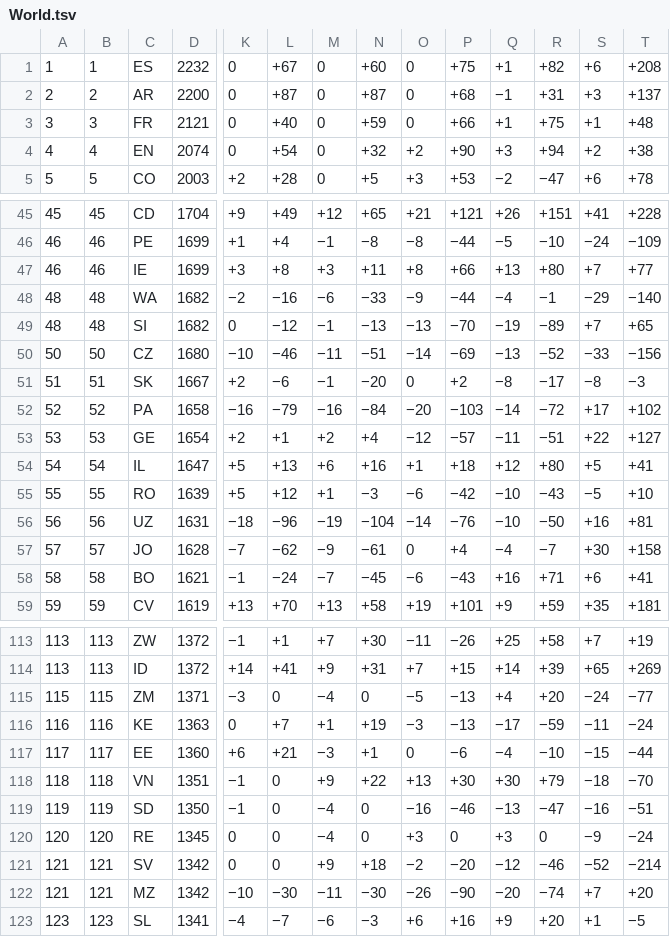
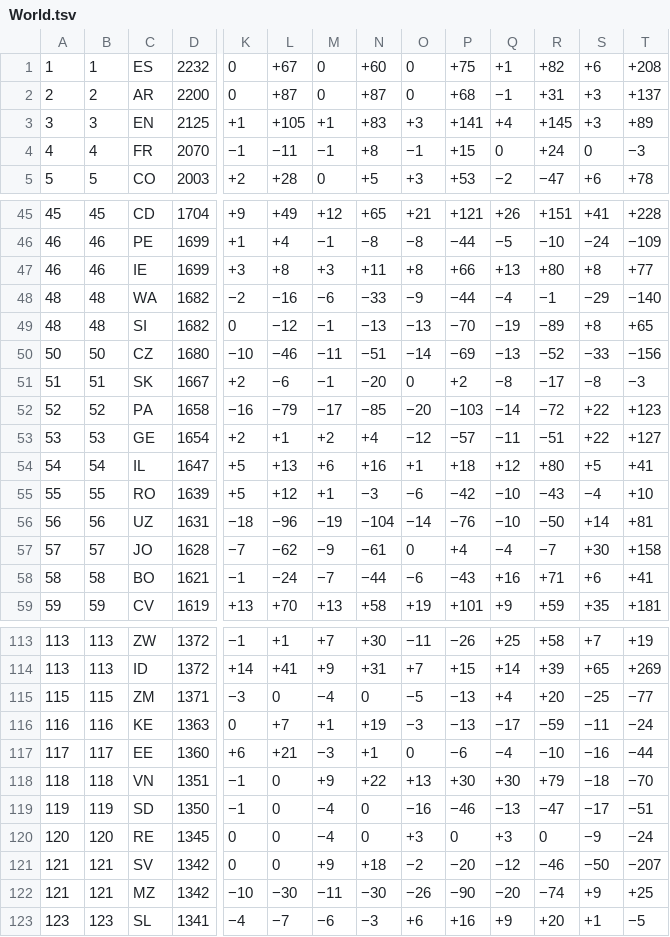
Before and after one commit to v-datos/FIFA_world_cup_2026, a TSV file: data/source_cache/world_football_elo/raw/World.tsv, drawn as a sheet; only a part is shown, gaps mark what is left out; removed rows and columns are numbered as before the commit, all else as after; rows hold the shown columns only; the diff covers the shown part only; the diff names each change by its address in the sheet, - before the commit and + after, or states it on an @@ line.

```diff
--- a/data/source_cache/world_football_elo/raw/World.tsv
+++ b/data/source_cache/world_football_elo/raw/World.tsv
-row 3: 3 | 3 | FR | 2121 | 0 | +40 | 0 | +59 | 0 | +66 | +1 | +75 | +1 | +48
-A3: 4
+A3: 3
-B3: 4
+B3: 3
-D3: 2074
+D3: 2125
-K3: 0
+K3: +1
-L3: +54
+L3: +105
-M3: 0
+M3: +1
-N3: +32
+N3: +83
-O3: +2
+O3: +3
-P3: +90
+P3: +141
-Q3: +3
+Q3: +4
-R3: +94
+R3: +145
-S3: +2
+S3: +3
-T3: +38
+T3: +89
+row 4: 4 | 4 | FR | 2070 | −1 | −11 | −1 | +8 | −1 | +15 | 0 | +24 | 0 | −3
-S47: +7
+S47: +8
-S49: +7
+S49: +8
-M52: −16
+M52: −17
-N52: −84
+N52: −85
-S52: +17
+S52: +22
-T52: +102
+T52: +123
-S55: −5
+S55: −4
-S56: +16
+S56: +14
-N58: −45
+N58: −44
-S115: −24
+S115: −25
-S117: −15
+S117: −16
-S119: −16
+S119: −17
-S121: −52
+S121: −50
-T121: −214
+T121: −207
-S122: +7
+S122: +9
-T122: +20
+T122: +25
```
Also changed, not shown: 70 edited cells elsewhere in this file, 6 other files.
